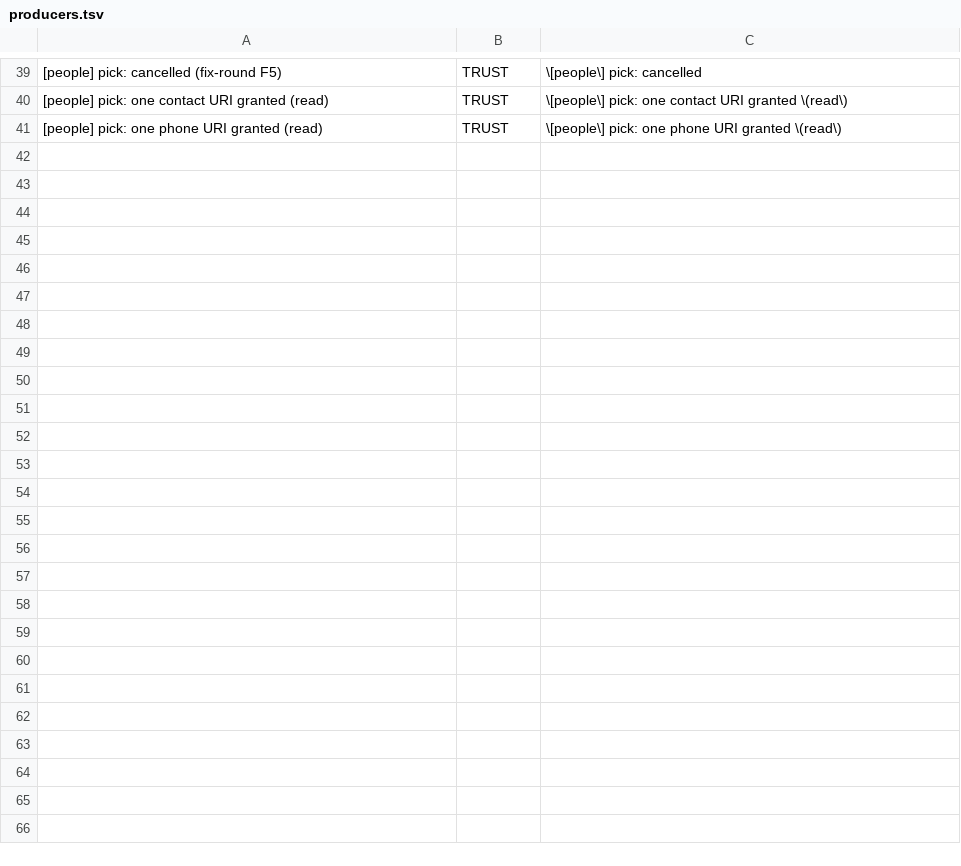
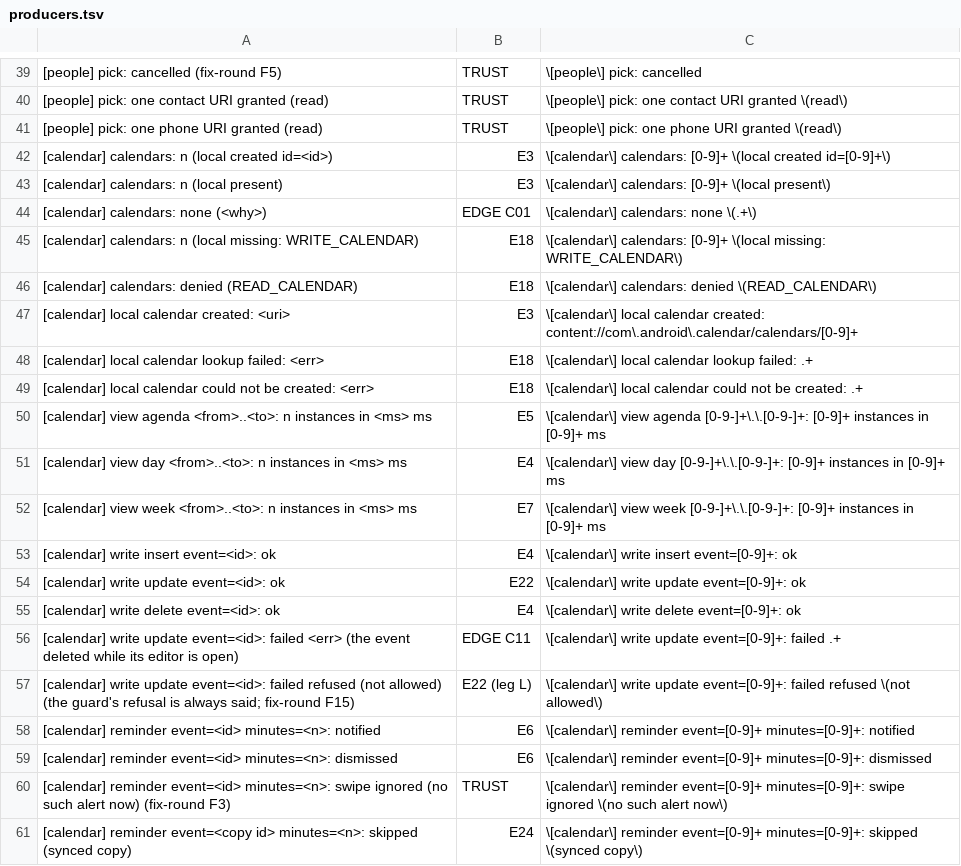
Before and after one commit to kingpinzs/tessera, a TSV file: docs/plan/qa/phase-16/E21/producers.tsv, drawn as a sheet; only a part is shown, gaps mark what is left out; the diff covers the shown part only.

```diff
--- a/docs/plan/qa/phase-16/E21/producers.tsv
+++ b/docs/plan/qa/phase-16/E21/producers.tsv
@@ -41 +41,21 @@
 [people] pick: one phone URI granted (read)	TRUST	\[people\] pick: one phone URI granted \(read\)
+[calendar] calendars: n (local created id=<id>)	E3	\[calendar\] calendars: [0-9]+ \(local created id=[0-9]+\)
+[calendar] calendars: n (local present)	E3	\[calendar\] calendars: [0-9]+ \(local present\)
+[calendar] calendars: none (<why>)	EDGE C01	\[calendar\] calendars: none \(.+\)
+[calendar] calendars: n (local missing: WRITE_CALENDAR)	E18	\[calendar\] calendars: [0-9]+ \(local missing: WRITE_CALENDAR\)
+[calendar] calendars: denied (READ_CALENDAR)	E18	\[calendar\] calendars: denied \(READ_CALENDAR\)
+[calendar] local calendar created: <uri>	E3	\[calendar\] local calendar created: content://com\.android\.calendar/calendars/[0-9]+
+[calendar] local calendar lookup failed: <err>	E18	\[calendar\] local calendar lookup failed: .+
+[calendar] local calendar could not be created: <err>	E18	\[calendar\] local calendar could not be created: .+
+[calendar] view agenda <from>..<to>: n instances in <ms> ms	E5	\[calendar\] view agenda [0-9-]+\.\.[0-9-]+: [0-9]+ instances in [0-9]+ ms
+[calendar] view day <from>..<to>: n instances in <ms> ms	E4	\[calendar\] view day [0-9-]+\.\.[0-9-]+: [0-9]+ instances in [0-9]+ ms
+[calendar] view week <from>..<to>: n instances in <ms> ms	E7	\[calendar\] view week [0-9-]+\.\.[0-9-]+: [0-9]+ instances in [0-9]+ ms
+[calendar] write insert event=<id>: ok	E4	\[calendar\] write insert event=[0-9]+: ok
+[calendar] write update event=<id>: ok	E22	\[calendar\] write update event=[0-9]+: ok
+[calendar] write delete event=<id>: ok	E4	\[calendar\] write delete event=[0-9]+: ok
+[calendar] write update event=<id>: failed <err> (the event deleted while its editor is open)	EDGE C11	\[calendar\] write update event=[0-9]+: failed .+
+[calendar] write update event=<id>: failed refused (not allowed) (the guard's refusal is always said; fix-round F15)	E22 (leg L)	\[calendar\] write update event=[0-9]+: failed refused \(not allowed\)
+[calendar] reminder event=<id> minutes=<n>: notified	E6	\[calendar\] reminder event=[0-9]+ minutes=[0-9]+: notified
+[calendar] reminder event=<id> minutes=<n>: dismissed	E6	\[calendar\] reminder event=[0-9]+ minutes=[0-9]+: dismissed
+[calendar] reminder event=<id> minutes=<n>: swipe ignored (no such alert now) (fix-round F3)	TRUST	\[calendar\] reminder event=[0-9]+ minutes=[0-9]+: swipe ignored \(no such alert now\)
+[calendar] reminder event=<copy id> minutes=<n>: skipped (synced copy)	E24	\[calendar\] reminder event=[0-9]+ minutes=[0-9]+: skipped \(synced copy\)
```
Also changed, not shown: 16 added rows elsewhere in this file, docs/plan/qa/phase-16/E21/notrun.tsv, docs/plan/qa/phase-16/clauses-open.tsv, 43 other files.
